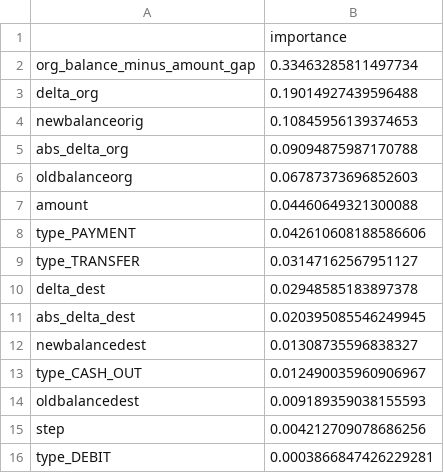
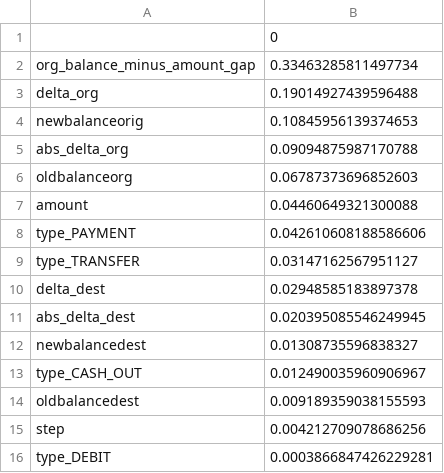
Before and after one commit to v4ms12004/financial-fraud-detection-ml, a CSV file: outputs_rf/rf_feature_importance_top20.csv, drawn as a sheet.

```diff
--- a/outputs_rf/rf_feature_importance_top20.csv
+++ b/outputs_rf/rf_feature_importance_top20.csv
@@ -1,2 +1,2 @@
-,importance
+,0
 org_balance_minus_amount_gap,0.33463285811497734
```
Also changed, not shown: 11 other files.
